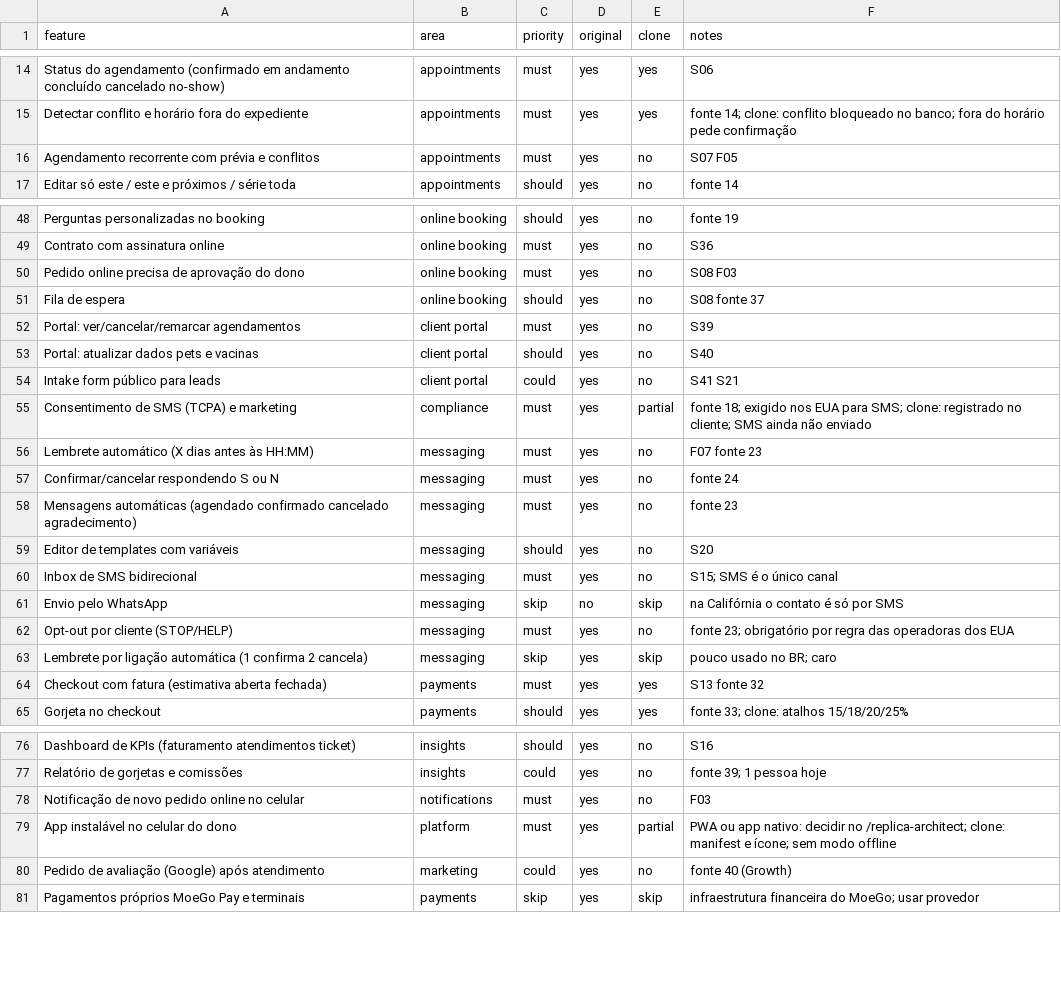
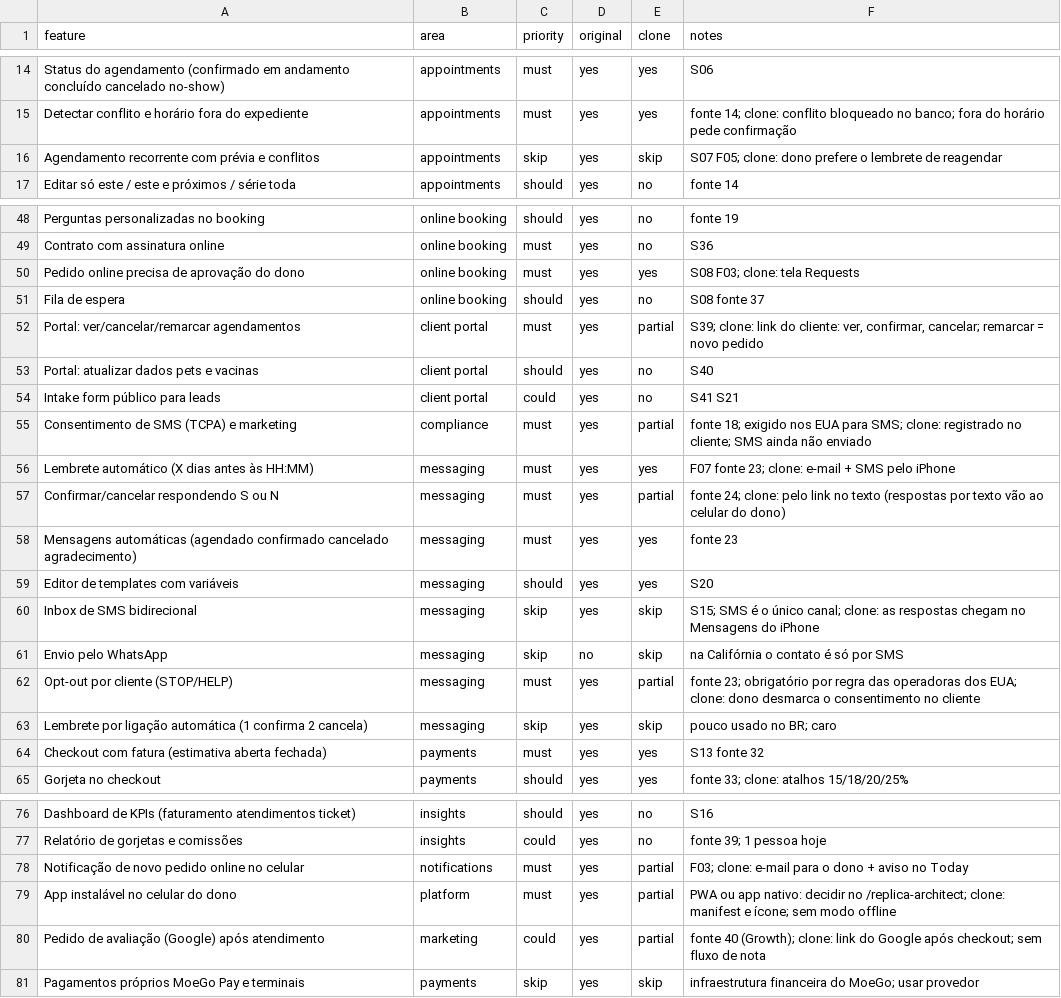
Before and after one commit to Steffanobreno/Duperpower, a CSV file: replica/features.csv, drawn as a sheet; only a part is shown, gaps mark what is left out; the diff covers the shown part only.

```diff
--- a/replica/features.csv
+++ b/replica/features.csv
@@ -15,3 +15,3 @@ Status do agendamento (confirmado em andamento concluído cancelado no-show),app
 Detectar conflito e horário fora do expediente,appointments,must,yes,yes,fonte 14; clone: conflito bloqueado no banco; fora do horário pede confirmação
-Agendamento recorrente com prévia e conflitos,appointments,must,yes,no,S07 F05
+Agendamento recorrente com prévia e conflitos,appointments,skip,yes,skip,S07 F05; clone: dono prefere o lembrete de reagendar
 Editar só este / este e próximos / série toda,appointments,should,yes,no,fonte 14
@@ -49,5 +49,5 @@ Perguntas personalizadas no booking,online booking,should,yes,no,fonte 19
 Contrato com assinatura online,online booking,must,yes,no,S36
-Pedido online precisa de aprovação do dono,online booking,must,yes,no,S08 F03
+Pedido online precisa de aprovação do dono,online booking,must,yes,yes,S08 F03; clone: tela Requests
 Fila de espera,online booking,should,yes,no,S08 fonte 37
-Portal: ver/cancelar/remarcar agendamentos,client portal,must,yes,no,S39
+Portal: ver/cancelar/remarcar agendamentos,client portal,must,yes,partial,"S39; clone: link do cliente: ver, confirmar, cancelar; remarcar = novo pedido"
 Portal: atualizar dados pets e vacinas,client portal,should,yes,no,S40
@@ -55,9 +55,9 @@ Intake form público para leads,client portal,could,yes,no,S41 S21
 Consentimento de SMS (TCPA) e marketing,compliance,must,yes,partial,fonte 18; exigido nos EUA para SMS; clone: registrado no cliente; SMS ainda não enviado
-Lembrete automático (X dias antes às HH:MM),messaging,must,yes,no,F07 fonte 23
-Confirmar/cancelar respondendo S ou N,messaging,must,yes,no,fonte 24
-Mensagens automáticas (agendado confirmado cancelado agradecimento),messaging,must,yes,no,fonte 23
-Editor de templates com variáveis,messaging,should,yes,no,S20
-Inbox de SMS bidirecional,messaging,must,yes,no,S15; SMS é o único canal
+Lembrete automático (X dias antes às HH:MM),messaging,must,yes,yes,F07 fonte 23; clone: e-mail + SMS pelo iPhone
+Confirmar/cancelar respondendo S ou N,messaging,must,yes,partial,fonte 24; clone: pelo link no texto (respostas por texto vão ao celular do dono)
+Mensagens automáticas (agendado confirmado cancelado agradecimento),messaging,must,yes,yes,fonte 23
+Editor de templates com variáveis,messaging,should,yes,yes,S20
+Inbox de SMS bidirecional,messaging,skip,yes,skip,S15; SMS é o único canal; clone: as respostas chegam no Mensagens do iPhone
 Envio pelo WhatsApp,messaging,skip,no,skip,na Califórnia o contato é só por SMS
-Opt-out por cliente (STOP/HELP),messaging,must,yes,no,fonte 23; obrigatório por regra das operadoras dos EUA
+Opt-out por cliente (STOP/HELP),messaging,must,yes,partial,fonte 23; obrigatório por regra das operadoras dos EUA; clone: dono desmarca o consentimento no cliente
 Lembrete por ligação automática (1 confirma 2 cancela),messaging,skip,yes,skip,pouco usado no BR; caro
@@ -77,5 +77,5 @@ Dashboard de KPIs (faturamento atendimentos ticket),insights,should,yes,no,S16
 Relatório de gorjetas e comissões,insights,could,yes,no,fonte 39; 1 pessoa hoje
-Notificação de novo pedido online no celular,notifications,must,yes,no,F03
+Notificação de novo pedido online no celular,notifications,must,yes,partial,F03; clone: e-mail para o dono + aviso no Today
 App instalável no celular do dono,platform,must,yes,partial,PWA ou app nativo: decidir no /replica-architect; clone: manifest e ícone; sem modo offline
-Pedido de avaliação (Google) após atendimento,marketing,could,yes,no,fonte 40 (Growth)
+Pedido de avaliação (Google) após atendimento,marketing,could,yes,partial,fonte 40 (Growth); clone: link do Google após checkout; sem fluxo de nota
 Pagamentos próprios MoeGo Pay e terminais,payments,skip,yes,skip,infraestrutura financeira do MoeGo; usar provedor
```
Also changed, not shown: 24 edited cells elsewhere in this file, 46 other files.
